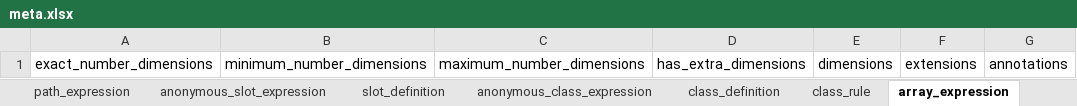
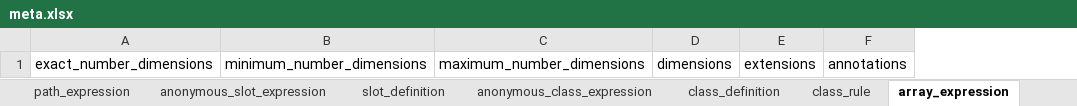
Before and after one commit to linkml/linkml-model, an Excel workbook: linkml_model/excel/meta.xlsx, sheet array_expression, drawn as a sheet; only a part is shown; values as stored, in another font and other column widths than the file's, no borders; the diff names each change by its address in the sheet, - before the commit and + after, or states it on an @@ line.

```diff
--- a/linkml_model/excel/meta.xlsx (sheet array_expression)
+++ b/linkml_model/excel/meta.xlsx (sheet array_expression)
-column D, row 1: has_extra_dimensions
```
Also changed, not shown: sheet permissible_value, sheet anonymous_slot_expression, sheet class_definition, sheet structured_alias, sheet schema_definition, sheet slot_definition, other sheet tabs, 18 other files.
